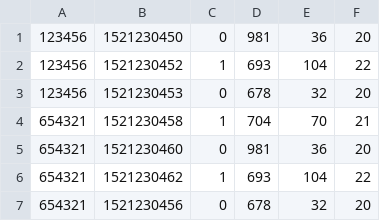
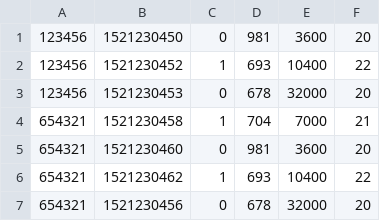
Before and after one commit to CapstoneFlows/rcds-python, a CSV file: sample-data/123456/sample_turn_data.csv, drawn as a sheet.

```diff
--- a/sample-data/123456/sample_turn_data.csv
+++ b/sample-data/123456/sample_turn_data.csv
@@ -1,7 +1,7 @@
-123456,1521230450,0,981,36,20
-123456,1521230452,1,693,104,22
-123456,1521230453,0,678,32,20
-654321,1521230458,1,704,70,21
-654321,1521230460,0,981,36,20
-654321,1521230462,1,693,104,22
-654321,1521230456,0,678,32,20
+123456,1521230450,0,981,3600,20
+123456,1521230452,1,693,10400,22
+123456,1521230453,0,678,32000,20
+654321,1521230458,1,704,7000,21
+654321,1521230460,0,981,3600,20
+654321,1521230462,1,693,10400,22
+654321,1521230456,0,678,32000,20
```
Also changed, not shown: 8 other files.
